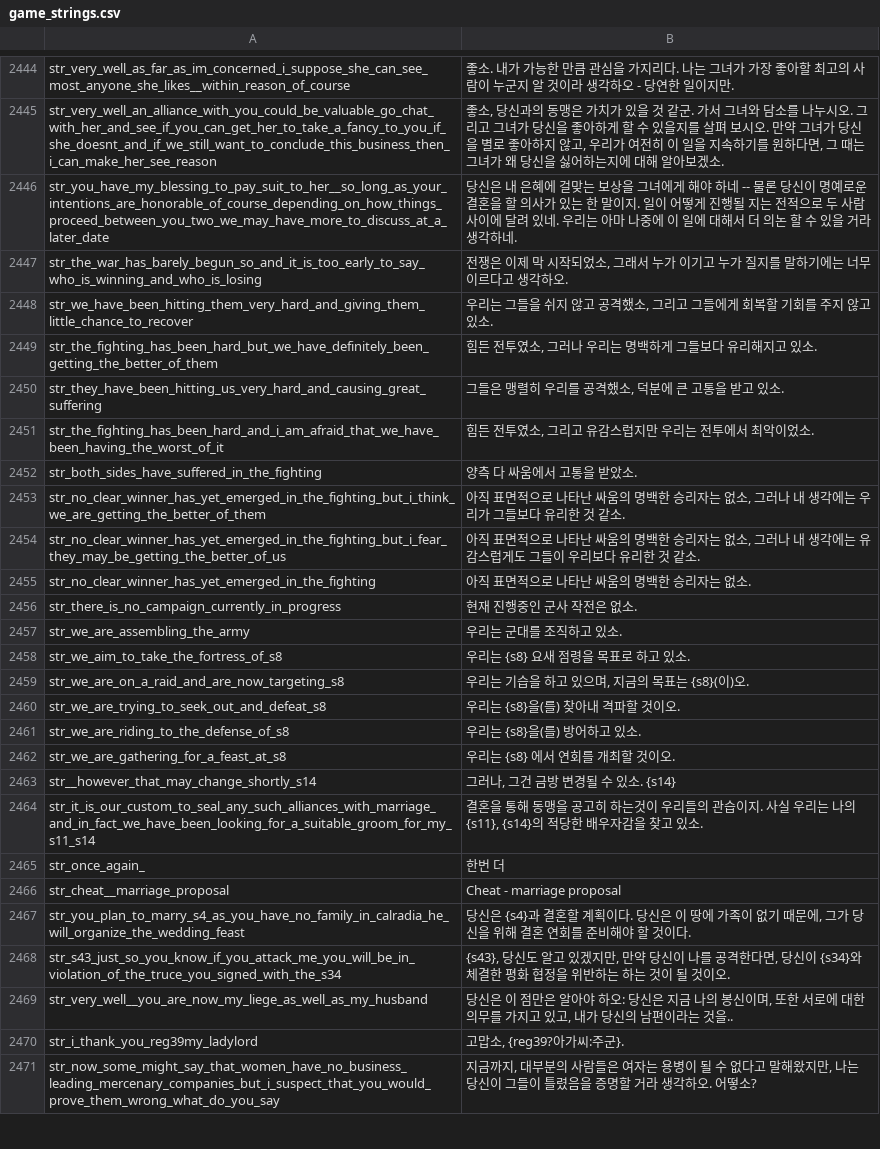
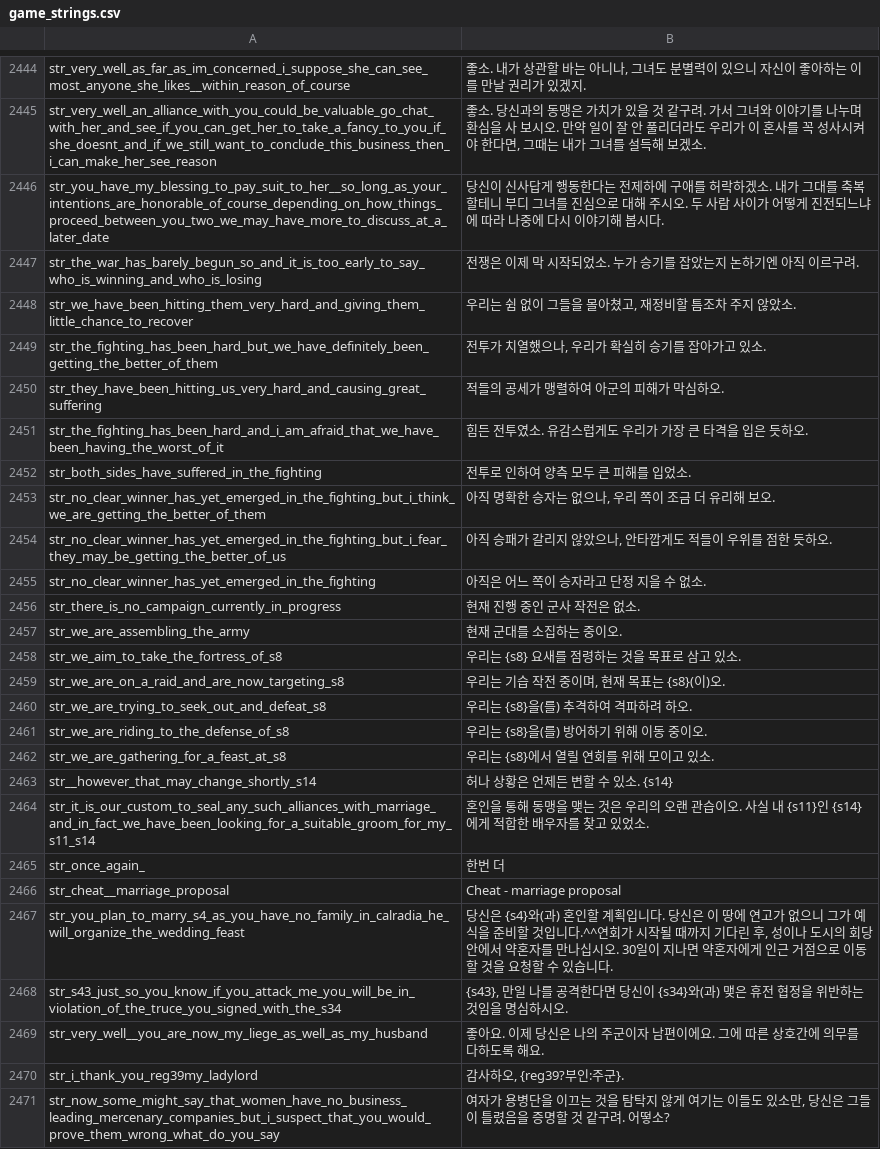
Before and after one commit to 21garam/MB_VikingConquest_R_Korean, a CSV file: languages/en/game_strings.csv, drawn as a sheet; only a part is shown, gaps mark what is left out; the diff covers the shown part only; the diff names each change by its address in the sheet, - before the commit and + after, or states it on an @@ line.

```diff
--- a/languages/en/game_strings.csv
+++ b/languages/en/game_strings.csv
-B2444: …. 내가 가능한 만큼 관심을 가지리다. 나는 그녀가 가장 좋아할 최고의 사람이 누군지 알 것이라 생각하오 - 당연한 일이지만.
+B2444: …. 내가 상관할 바는 아니나, 그녀도 분별력이 있으니 자신이 좋아하는 이를 만날 권리가 있겠지.
-B2445: 좋소, 당신과의 동맹은 가치가 있을 것 같군. 가서 그녀와 담소를 나누시오. 그리고 그녀가 당신을 좋아하게 할 수 있을지를 살펴 보시오. 만약 그녀가 당신을 별로 좋아하지 않고, 우리가 여전히 이 일을 지속하기를 원하다면, 그 때는 그녀가 왜 당신을 싫어하는지에 대해 알아보겠소.
+B2445: 좋소. 당신과의 동맹은 가치가 있을 것 같구려. 가서 그녀와 이야기를 나누며 환심을 사 보시오. 만약 일이 잘 안 풀리더라도 우리가 이 혼사를 꼭 성사시켜야 한다면, 그때는 내가 그녀를 설득해 보겠소.
-B2446: 당신은 내 은혜에 걸맞는 보상을 그녀에게 해야 하네 -- 물론 당신이 명예로운 결혼을 할 의사가 있는 한 말이지. 일이 어떻게 진행될 지는 전적으로 두 사람 사이에 달려 있네. 우리는 아마 나중에 이 일에 대해서 더 의논 할 수 있을 거라 생각하네.
+B2446: 당신이 신사답게 행동한다는 전제하에 구애를 허락하겠소. 내가 그대를 축복할테니 부디 그녀를 진심으로 대해 주시오. 두 사람 사이가 어떻게 진전되느냐에 따라 나중에 다시 이야기해 봅시다.
-B2447: …작되었소, 그래서 누가 이기고 누가 질지를 말하기에는 너무 이르다고 생각하오.
+B2447: …작되었소. 누가 승기를 잡았는지 논하기엔 아직 이르구려.
-B2448: 우리는 그들을 쉬지 않고 공격했소, 그리고 그들에게 회복할 기회를 주지 않고 있소.
+B2448: 우리는 쉼 없이 그들을 몰아쳤고, 재정비할 틈조차 주지 않았소.
-B2449: 힘든 전투였소, 그러나 우리는 명백하게 그들보다 유리해지고 있소.
+B2449: 전투가 치열했으나, 우리가 확실히 승기를 잡아가고 있소.
-B2450: 그들은 맹렬히 우리를 공격했소, 덕분에 큰 고통을 받고 있소.
+B2450: 적들의 공세가 맹렬하여 아군의 피해가 막심하오.
-B2451: 힘든 전투였소, 그리고 유감스럽지만 우리는 전투에서 최악이었소.
+B2451: 힘든 전투였소. 유감스럽게도 우리가 가장 큰 타격을 입은 듯하오.
-B2452: 양측 다 싸움에서 고통을 받았소.
+B2452: 전투로 인하여 양측 모두 큰 피해를 입었소.
-B2453: 아직 표면적으로 나타난 싸움의 명백한 승리자는 없소, 그러나 내 생각에는 우리가 그들보다 유리한 것 같소.
+B2453: 아직 명확한 승자는 없으나, 우리 쪽이 조금 더 유리해 보오.
-B2454: 아직 표면적으로 나타난 싸움의 명백한 승리자는 없소, 그러나 내 생각에는 유감스럽게도 그들이 우리보다 유리한 것 같소.
+B2454: 아직 승패가 갈리지 않았으나, 안타깝게도 적들이 우위를 점한 듯하오.
-B2455: 아직 표면적으로 나타난 싸움의 명백한 승리자는 없소.
+B2455: 아직은 어느 쪽이 승자라고 단정 지을 수 없소.
-B2456: 현재 진행중인 군사 작전은 없소.
+B2456: 현재 진행 중인 군사 작전은 없소.
-B2457: 우리는 군대를 조직하고 있소.
+B2457: 현재 군대를 소집하는 중이오.
-B2458: 우리는 {s8} 요새 점령을 목표로 하고 있소.
+B2458: 우리는 {s8} 요새를 점령하는 것을 목표로 삼고 있소.
-B2459: 우리는 기습을 하고 있으며, 지금의 목표는 {s8}(이)오.
+B2459: 우리는 기습 작전 중이며, 현재 목표는 {s8}(이)오.
-B2460: 우리는 {s8}을(를) 찾아내 격파할 것이오.
+B2460: 우리는 {s8}을(를) 추격하여 격파하려 하오.
-B2461: 우리는 {s8}을(를) 방어하고 있소.
+B2461: 우리는 {s8}을(를) 방어하기 위해 이동 중이오.
-B2462: 우리는 {s8} 에서 연회를 개최할 것이오.
+B2462: 우리는 {s8}에서 열릴 연회를 위해 모이고 있소.
-B2463: 그러나, 그건 금방 변경될 수 있소. {s14}
+B2463: 허나 상황은 언제든 변할 수 있소. {s14}
-B2464: 결혼을 통해 동맹을 공고히 하는것이 우리들의 관습이지. 사실 우리는 나의 {s11}, {s14}의 적당한 배우자감을 찾고 있소.
+B2464: 혼인을 통해 동맹을 맺는 것은 우리의 오랜 관습이오. 사실 내 {s11}인 {s14}에게 적합한 배우자를 찾고 있었소.
-B2467: …신은 {s4}과 결혼할 계획이다. 당신은 이 땅에 가족이 없기 때문에, 그가 당신을 위해 결혼 연회를 준비해야 할 것이다.
+B2467: …신은 {s4}와(과) 혼인할 계획입니다. 당신은 이 땅에 연고가 없으니 그가 예식을 준비할 것입니다.^^연회가 시작될 때까지 기다린 후, 성이나 도시의 회당 안에서 약혼자를 만나십시오. 30일이 지나면 약혼자에게 인근 거점으로 이동할 것을 요청할 수 있습니다.
-B2468: {s43}, 당신도 알고 있겠지만, 만약 당신이 나를 공격한다면, 당신이 {s34}와 체결한 평화 협정을 위반하는 하는 것이 될 것이오.
+B2468: {s43}, 만일 나를 공격한다면 당신이 {s34}와(과) 맺은 휴전 협정을 위반하는 것임을 명심하시오.
-B2469: 당신은 이 점만은 알아야 하오: 당신은 지금 나의 봉신이며, 또한 서로에 대한 의무를 가지고 있고, 내가 당신의 남편이라는 것을..
+B2469: 좋아요. 이제 당신은 나의 주군이자 남편이에요. 그에 따른 상호간에 의무를 다하도록 해요.
-B2470: 고맙소, {reg39?아가씨:주군}.
+B2470: 감사하오, {reg39?부인:주군}.
-B2471: 지금까지, 대부분의 사람들은 여자는 용병이 될 수 없다고 말해왔지만, 나는 당신이 그들이 틀렸음을 증명할 거라 생각하오. 어떻소…
+B2471: 여자가 용병단을 이끄는 것을 탐탁지 않게 여기는 이들도 있소만, 당신은 그들이 틀렸음을 증명할 것 같구려. 어떻소…
```
Also changed, not shown: 148 edited cells elsewhere in this file.
